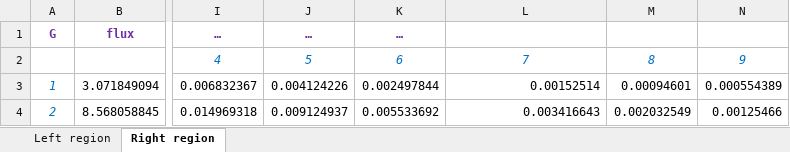
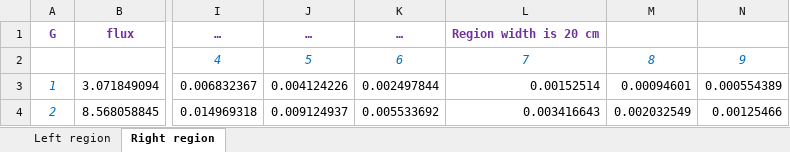
Before and after one commit to esheder/CMM, an Excel workbook: src/input/tallyData_70g.xlsx, sheet Right region, drawn as a sheet; only a part is shown, gaps mark what is left out; values as stored, in another font and other column widths than the file's, no borders; the diff names each change by its address in the sheet, - before the commit and + after, or states it on an @@ line.

Commit message:
Added the region width info to the xlsx file

```diff
--- a/src/input/tallyData_70g.xlsx (sheet Right region)
+++ b/src/input/tallyData_70g.xlsx (sheet Right region)
-L1: (empty)
+L1: Region width is 20 cm
```
Also changed, not shown: sheet Left region.
